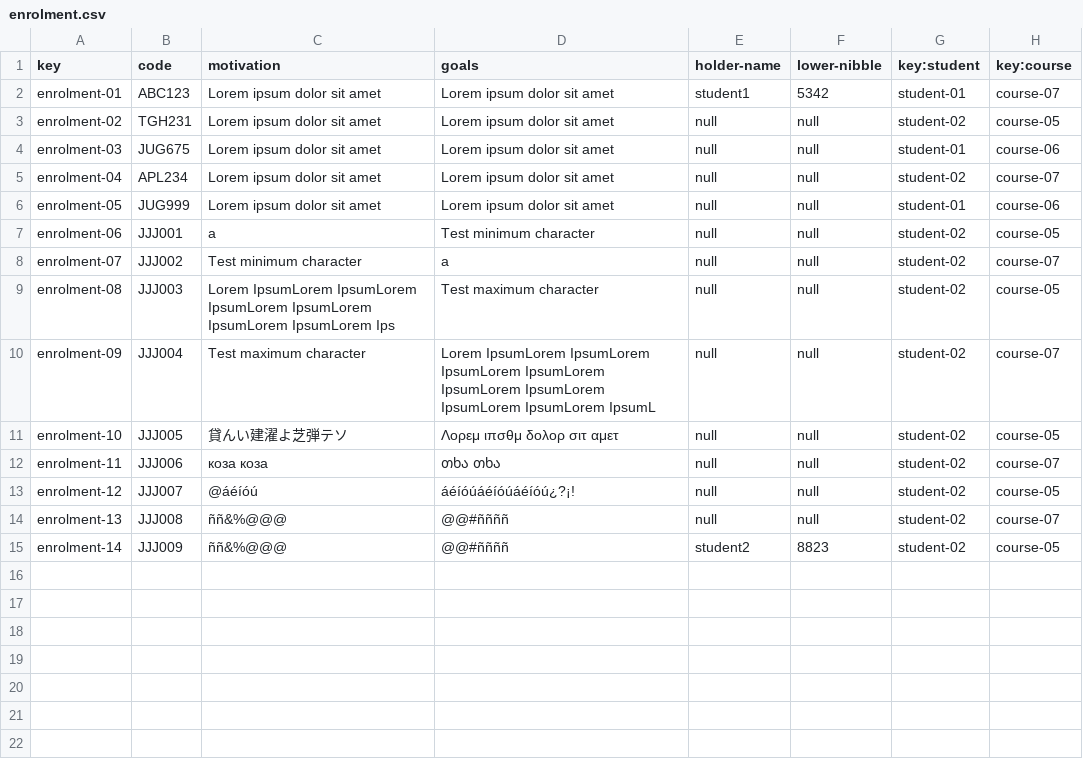
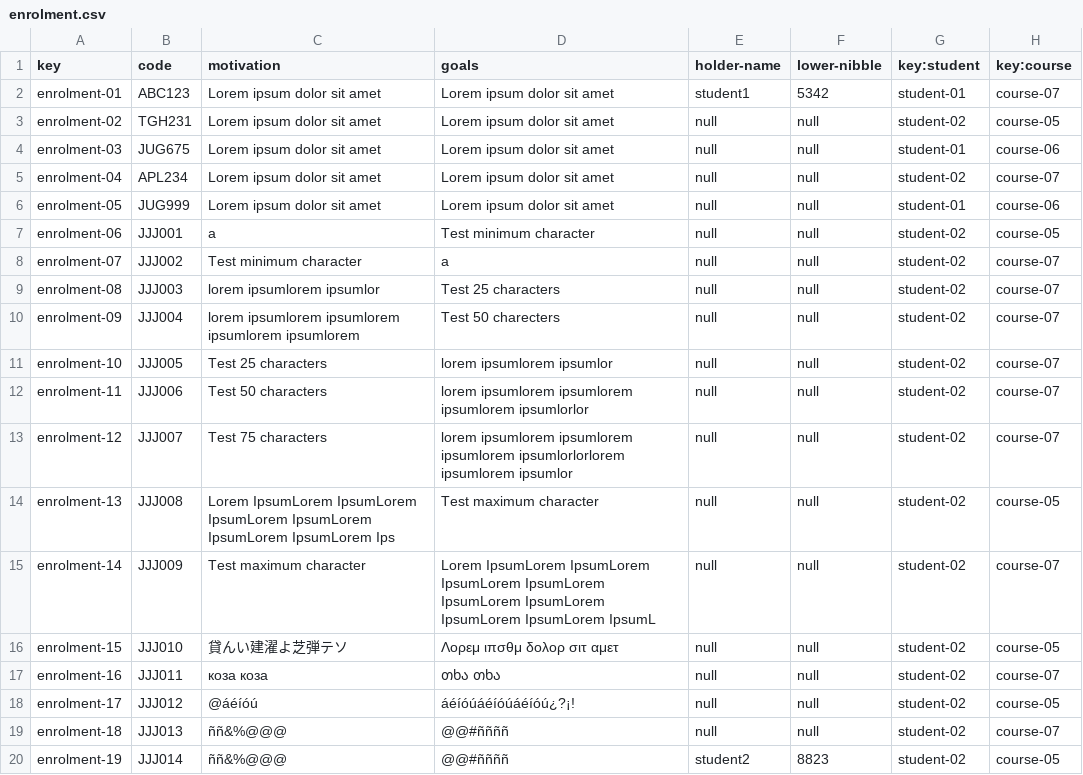
Before and after one commit to albert011/c1.03.14, a CSV file: src/main/webapp/WEB-INF/resources/sample-data/enrolment.csv, drawn as a sheet.

```diff
--- a/src/main/webapp/WEB-INF/resources/sample-data/enrolment.csv
+++ b/src/main/webapp/WEB-INF/resources/sample-data/enrolment.csv
@@ -8,8 +8,13 @@ enrolment-06,JJJ001,a,Test minimum character,null,null,student-02,course-05
 enrolment-07,JJJ002,Test minimum character,a,null,null,student-02,course-07
-enrolment-08,JJJ003,Lorem IpsumLorem IpsumLorem IpsumLorem IpsumLorem IpsumLorem IpsumLorem Ips,Test maximum character,null,null,student-02,course-05
-enrolment-09,JJJ004,Test maximum character,Lorem IpsumLorem IpsumLorem IpsumLorem IpsumLorem IpsumLorem IpsumLorem IpsumLorem IpsumLorem IpsumL,null,null,student-02,course-07
-enrolment-10,JJJ005,貸んい建濯よ芝弾テソ,Λορεμ ιπσθμ δολορ σιτ αμετ,null,null,student-02,course-05
-enrolment-11,JJJ006,коза коза,თხა თხა,null,null,student-02,course-07
-enrolment-12,JJJ007,@áéíóú,áéíóúáéíóúáéíóú¿?¡!,null,null,student-02,course-05
-enrolment-13,JJJ008,ññ&%@@@,@@#ññññ,null,null,student-02,course-07
-enrolment-14,JJJ009,ññ&%@@@,@@#ññññ,student2,8823,student-02,course-05
+enrolment-08,JJJ003,lorem ipsumlorem ipsumlor,Test 25 characters,null,null,student-02,course-07
+enrolment-09,JJJ004,lorem ipsumlorem ipsumlorem ipsumlorem ipsumlorem ,Test 50 charecters,null,null,student-02,course-07
+enrolment-10,JJJ005,Test 25 characters,lorem ipsumlorem ipsumlor,null,null,student-02,course-07
+enrolment-11,JJJ006,Test 50 characters,lorem ipsumlorem ipsumlorem ipsumlorem ipsumlorlor,null,null,student-02,course-07
+enrolment-12,JJJ007,Test 75 characters,lorem ipsumlorem ipsumlorem ipsumlorem ipsumlorlorlorem ipsumlorem ipsumlor,null,null,student-02,course-07
+enrolment-13,JJJ008,Lorem IpsumLorem IpsumLorem IpsumLorem IpsumLorem IpsumLorem IpsumLorem Ips,Test maximum character,null,null,student-02,course-05
+enrolment-14,JJJ009,Test maximum character,Lorem IpsumLorem IpsumLorem IpsumLorem IpsumLorem IpsumLorem IpsumLorem IpsumLorem IpsumLorem IpsumL,null,null,student-02,course-07
+enrolment-15,JJJ010,貸んい建濯よ芝弾テソ,Λορεμ ιπσθμ δολορ σιτ αμετ,null,null,student-02,course-05
+enrolment-16,JJJ011,коза коза,თხა თხა,null,null,student-02,course-07
+enrolment-17,JJJ012,@áéíóú,áéíóúáéíóúáéíóú¿?¡!,null,null,student-02,course-05
+enrolment-18,JJJ013,ññ&%@@@,@@#ññññ,null,null,student-02,course-07
+enrolment-19,JJJ014,ññ&%@@@,@@#ññññ,student2,8823,student-02,course-05
```
Also changed, not shown: src/main/webapp/WEB-INF/resources/sample-data/activity.csv, 17 other files.
